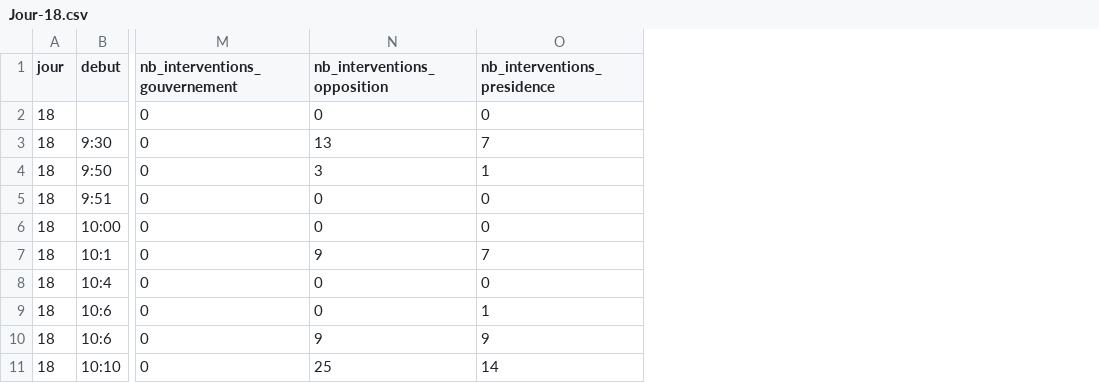
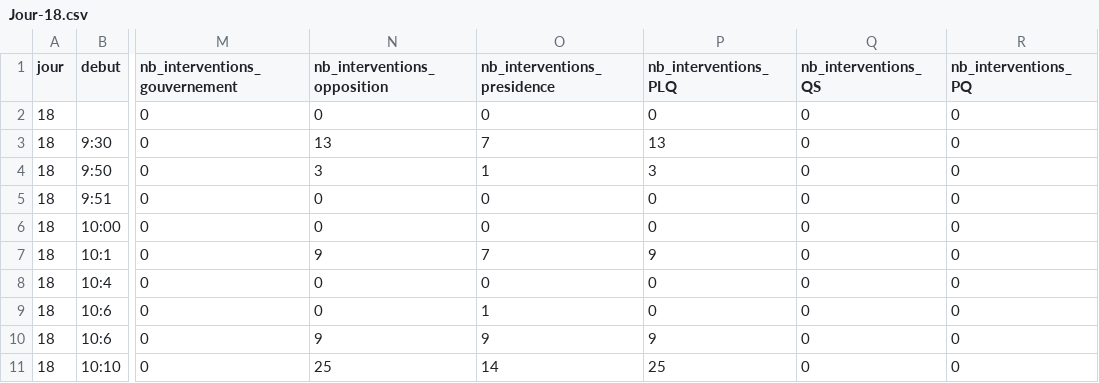
Before and after one commit to medialab/Parlement-Quebec-loi-Dataframe, a CSV file: Jour-18.csv, drawn as a sheet; only a part is shown, gaps mark what is left out; the diff names each change by its address in the sheet, - before the commit and + after, or states it on an @@ line.

```diff
--- a/Jour-18.csv
+++ b/Jour-18.csv
+column P (nb_interventions_PLQ), rows 2-11: 0 | 13 | 3 | 0 | 0 | 9 | 0 | 0 | 9 | 25
+column Q (nb_interventions_QS), rows 2-11: all 0
+column R (nb_interventions_PQ), rows 2-11: all 0
```
Also changed, not shown: Jour-12.csv, Jour-13.csv, 54 other files.
